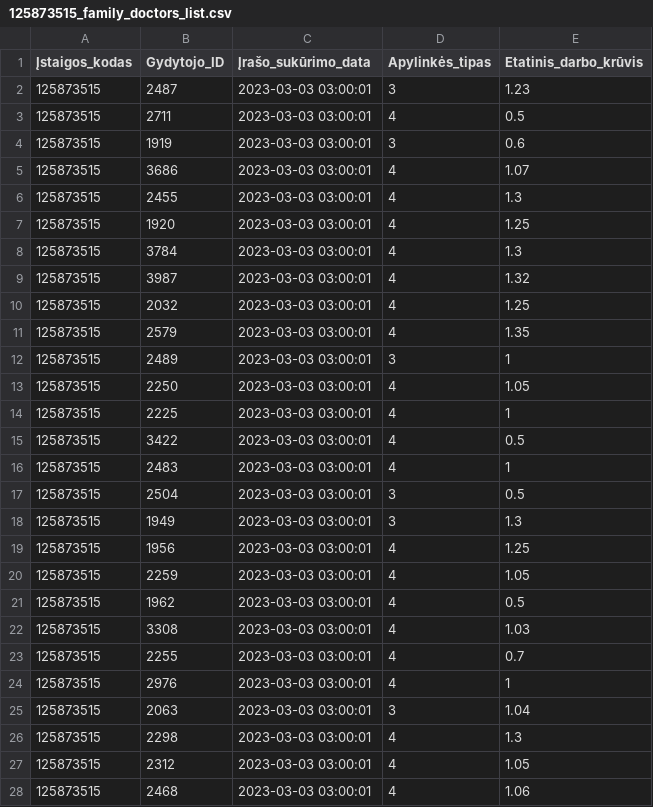
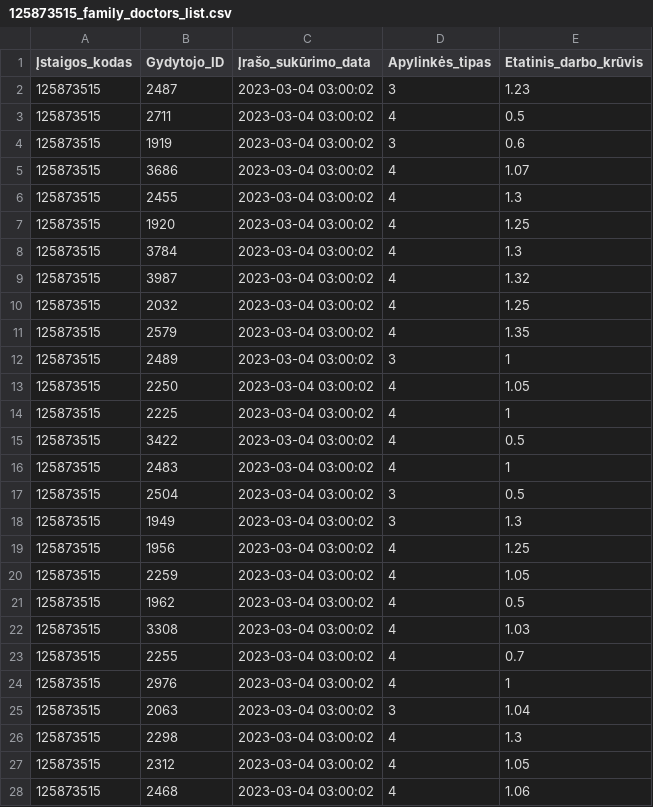
Before and after one commit to vilnius/centro-poliklinika, a CSV file: data/Centro_poliklinika/Registracija/125873515_family_doctors_list.csv, drawn as a sheet; only a part is shown; the diff covers the shown part only.

```diff
--- a/data/Centro_poliklinika/Registracija/125873515_family_doctors_list.csv
+++ b/data/Centro_poliklinika/Registracija/125873515_family_doctors_list.csv
@@ -1,28 +1,28 @@
 Įstaigos_kodas;Gydytojo_ID;Įrašo_sukūrimo_data;Apylinkės_tipas;Etatinis_darbo_krūvis
-125873515;2487;2023-03-03 03:00:01;3;1.23
-125873515;2711;2023-03-03 03:00:01;4;0.5
-125873515;1919;2023-03-03 03:00:01;3;0.6
-125873515;3686;2023-03-03 03:00:01;4;1.07
-125873515;2455;2023-03-03 03:00:01;4;1.3
-125873515;1920;2023-03-03 03:00:01;4;1.25
-125873515;3784;2023-03-03 03:00:01;4;1.3
-125873515;3987;2023-03-03 03:00:01;4;1.32
-125873515;2032;2023-03-03 03:00:01;4;1.25
-125873515;2579;2023-03-03 03:00:01;4;1.35
-125873515;2489;2023-03-03 03:00:01;3;1
-125873515;2250;2023-03-03 03:00:01;4;1.05
-125873515;2225;2023-03-03 03:00:01;4;1
-125873515;3422;2023-03-03 03:00:01;4;0.5
-125873515;2483;2023-03-03 03:00:01;4;1
-125873515;2504;2023-03-03 03:00:01;3;0.5
-125873515;1949;2023-03-03 03:00:01;3;1.3
-125873515;1956;2023-03-03 03:00:01;4;1.25
-125873515;2259;2023-03-03 03:00:01;4;1.05
-125873515;1962;2023-03-03 03:00:01;4;0.5
-125873515;3308;2023-03-03 03:00:01;4;1.03
-125873515;2255;2023-03-03 03:00:01;4;0.7
-125873515;2976;2023-03-03 03:00:01;4;1
-125873515;2063;2023-03-03 03:00:01;3;1.04
-125873515;2298;2023-03-03 03:00:01;4;1.3
-125873515;2312;2023-03-03 03:00:01;4;1.05
-125873515;2468;2023-03-03 03:00:01;4;1.06
+125873515;2487;2023-03-04 03:00:02;3;1.23
+125873515;2711;2023-03-04 03:00:02;4;0.5
+125873515;1919;2023-03-04 03:00:02;3;0.6
+125873515;3686;2023-03-04 03:00:02;4;1.07
+125873515;2455;2023-03-04 03:00:02;4;1.3
+125873515;1920;2023-03-04 03:00:02;4;1.25
+125873515;3784;2023-03-04 03:00:02;4;1.3
+125873515;3987;2023-03-04 03:00:02;4;1.32
+125873515;2032;2023-03-04 03:00:02;4;1.25
+125873515;2579;2023-03-04 03:00:02;4;1.35
+125873515;2489;2023-03-04 03:00:02;3;1
+125873515;2250;2023-03-04 03:00:02;4;1.05
+125873515;2225;2023-03-04 03:00:02;4;1
+125873515;3422;2023-03-04 03:00:02;4;0.5
+125873515;2483;2023-03-04 03:00:02;4;1
+125873515;2504;2023-03-04 03:00:02;3;0.5
+125873515;1949;2023-03-04 03:00:02;3;1.3
+125873515;1956;2023-03-04 03:00:02;4;1.25
+125873515;2259;2023-03-04 03:00:02;4;1.05
+125873515;1962;2023-03-04 03:00:02;4;0.5
+125873515;3308;2023-03-04 03:00:02;4;1.03
+125873515;2255;2023-03-04 03:00:02;4;0.7
+125873515;2976;2023-03-04 03:00:02;4;1
+125873515;2063;2023-03-04 03:00:02;3;1.04
+125873515;2298;2023-03-04 03:00:02;4;1.3
+125873515;2312;2023-03-04 03:00:02;4;1.05
+125873515;2468;2023-03-04 03:00:02;4;1.06
```
Also changed, not shown: 58 edited cells elsewhere in this file, data/Centro_poliklinika/Registracija/125873515_doctors_excluded.csv, data/Centro_poliklinika/Registracija/125873515_family_doctors_visits_hours.csv, 1 other file.
